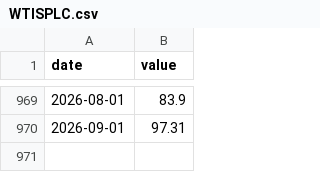
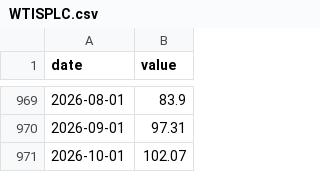
Before and after one commit to achl0902-web/back-testing, a CSV file: qld/research/data/hist/WTISPLC.csv, drawn as a sheet; only a part is shown, gaps mark what is left out; the diff names each change by its address in the sheet, - before the commit and + after, or states it on an @@ line.

```diff
--- a/qld/research/data/hist/WTISPLC.csv
+++ b/qld/research/data/hist/WTISPLC.csv
+row 971: 2026-10-01 | 102.07
```
Also changed, not shown: qld/research/data/hist/AAA.csv, qld/research/data/hist/BAA.csv, 32 other files.
